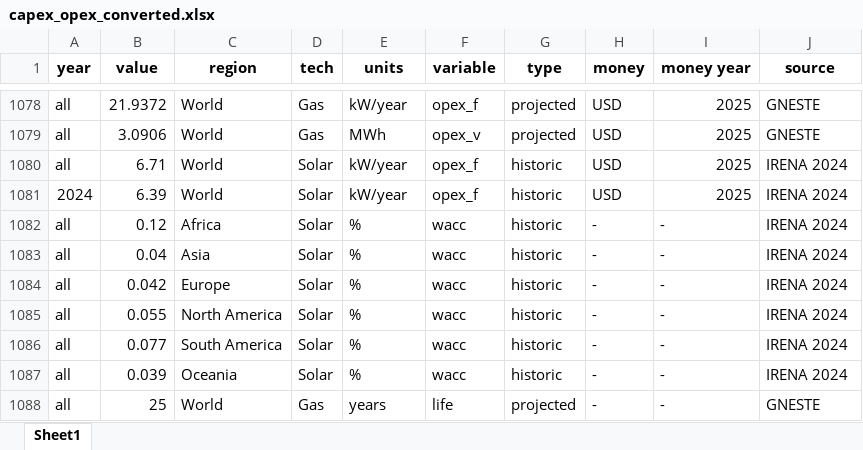
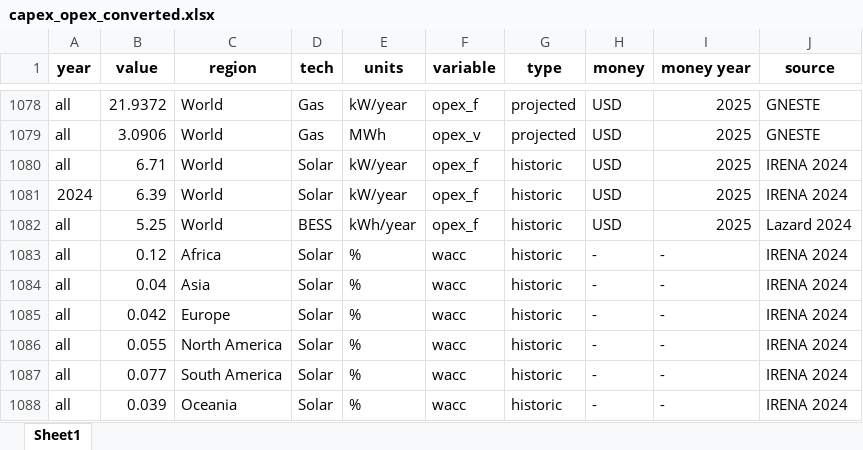
Before and after one commit to barnabyw/bess-co, an Excel workbook: inputs/capex_opex_converted.xlsx, sheet Sheet1, drawn as a sheet; only a part is shown, gaps mark what is left out; the shorter side is filled out with more unchanged rows; values as stored, in another font and other column widths than the file's, no borders; the diff names each change by its address in the sheet, - before the commit and + after, or states it on an @@ line.

```diff
--- a/inputs/capex_opex_converted.xlsx (sheet Sheet1)
+++ b/inputs/capex_opex_converted.xlsx (sheet Sheet1)
+row 1082: all | 5.25 | World | BESS | kWh/year | opex_f | historic | USD | 2025 | Lazard 2024
```
Also changed, not shown: 4 other files.
